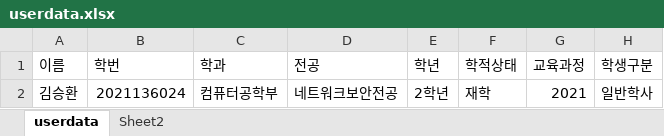
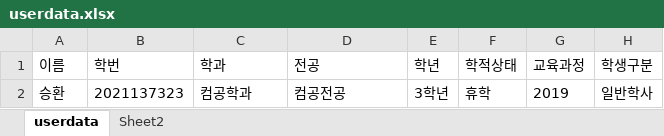
Before and after one commit to Kim-02/datafighter, an Excel workbook: myapp/data/userdata.xlsx, sheet userdata, drawn as a sheet; values as stored, in another font and other column widths than the file's, no borders; removed rows and columns are numbered as before the commit, all else as after; the diff names each change by its address in the sheet, - before the commit and + after, or states it on an @@ line.

```diff
--- a/myapp/data/userdata.xlsx (sheet userdata)
+++ b/myapp/data/userdata.xlsx (sheet userdata)
-row 2: 김승환 | 2021136024 | 컴퓨터공학부 | 네트워크보안전공 | 2학년 | 재학 | 2021 | 일반학사
+row 2: 승환 | 2021137323 | 컴공학과 | 컴공전공 | 3학년 | 휴학 | 2019 | 일반학사
```
Also changed, not shown: myapp/data/MSC.xlsx, myapp/data/combine_data.xlsx, 16 other files.
